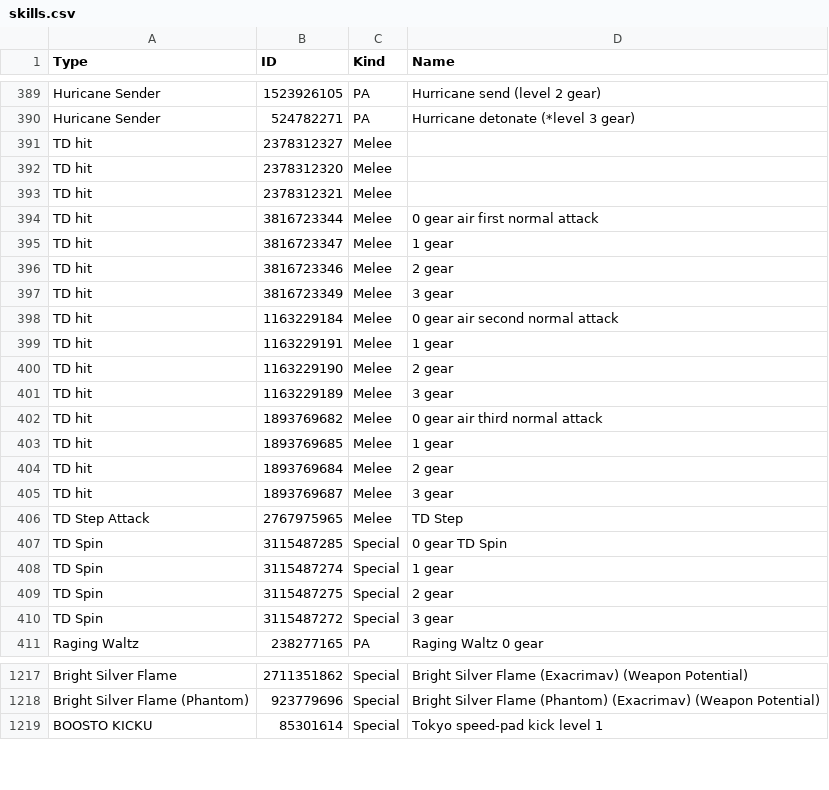
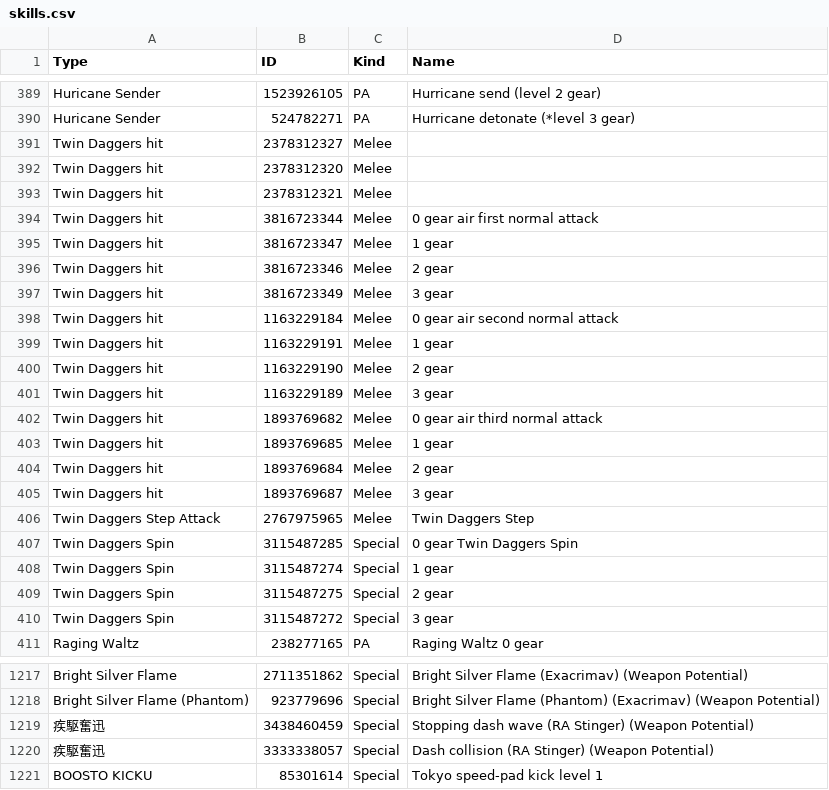
Before and after one commit to VariantXYZ/PSO2ACT, a CSV file: PSO2ACT/skills.csv, drawn as a sheet; only a part is shown, gaps mark what is left out; the diff covers the shown part only.

Commit message:
RA Stinger + minor fix

```diff
--- a/PSO2ACT/skills.csv
+++ b/PSO2ACT/skills.csv
@@ -390,22 +390,22 @@ Huricane Sender,1523926105,PA,Hurricane send (level 2 gear)
 Huricane Sender,524782271,PA,Hurricane detonate (*level 3 gear)
-TD hit,2378312327,Melee,
-TD hit,2378312320,Melee,
-TD hit,2378312321,Melee,
-TD hit,3816723344,Melee,0 gear air first normal attack
-TD hit,3816723347,Melee,1 gear
-TD hit,3816723346,Melee,2 gear
-TD hit,3816723349,Melee,3 gear
-TD hit,1163229184,Melee,0 gear air second normal attack
-TD hit,1163229191,Melee,1 gear
-TD hit,1163229190,Melee,2 gear
-TD hit,1163229189,Melee,3 gear
-TD hit,1893769682,Melee,0 gear air third normal attack
-TD hit,1893769685,Melee,1 gear
-TD hit,1893769684,Melee,2 gear
-TD hit,1893769687,Melee,3 gear
-TD Step Attack,2767975965,Melee,TD Step
-TD Spin,3115487285,Special,0 gear TD Spin
-TD Spin,3115487274,Special,1 gear
-TD Spin,3115487275,Special,2 gear
-TD Spin,3115487272,Special,3 gear
+Twin Daggers hit,2378312327,Melee,
+Twin Daggers hit,2378312320,Melee,
+Twin Daggers hit,2378312321,Melee,
+Twin Daggers hit,3816723344,Melee,0 gear air first normal attack
+Twin Daggers hit,3816723347,Melee,1 gear
+Twin Daggers hit,3816723346,Melee,2 gear
+Twin Daggers hit,3816723349,Melee,3 gear
+Twin Daggers hit,1163229184,Melee,0 gear air second normal attack
+Twin Daggers hit,1163229191,Melee,1 gear
+Twin Daggers hit,1163229190,Melee,2 gear
+Twin Daggers hit,1163229189,Melee,3 gear
+Twin Daggers hit,1893769682,Melee,0 gear air third normal attack
+Twin Daggers hit,1893769685,Melee,1 gear
+Twin Daggers hit,1893769684,Melee,2 gear
+Twin Daggers hit,1893769687,Melee,3 gear
+Twin Daggers Step Attack,2767975965,Melee,Twin Daggers Step
+Twin Daggers Spin,3115487285,Special,0 gear Twin Daggers Spin
+Twin Daggers Spin,3115487274,Special,1 gear
+Twin Daggers Spin,3115487275,Special,2 gear
+Twin Daggers Spin,3115487272,Special,3 gear
 Raging Waltz,238277165,PA,Raging Waltz 0 gear
@@ -1218,2 +1218,4 @@ Bright Silver Flame,2711351862,Special,Bright Silver Flame (Exacrimav) (Weapon P
 Bright Silver Flame (Phantom),923779696,Special,Bright Silver Flame (Phantom) (Exacrimav) (Weapon Potential)
+疾駆奮迅,3438460459,Special,Stopping dash wave (RA Stinger) (Weapon Potential)
+疾駆奮迅,3333338057,Special,Dash collision (RA Stinger) (Weapon Potential)
 BOOSTO KICKU,85301614,Special,Tokyo speed-pad kick level 1
```
Also changed, not shown: 18 edited cells elsewhere in this file.
